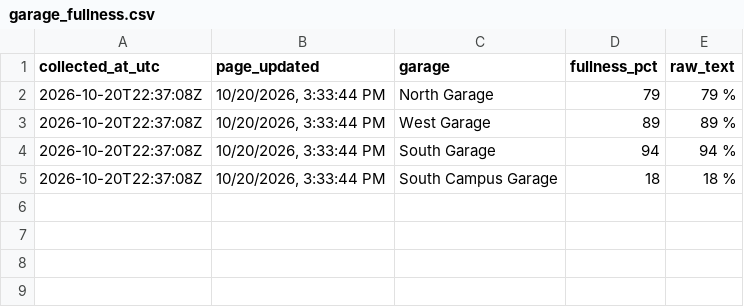
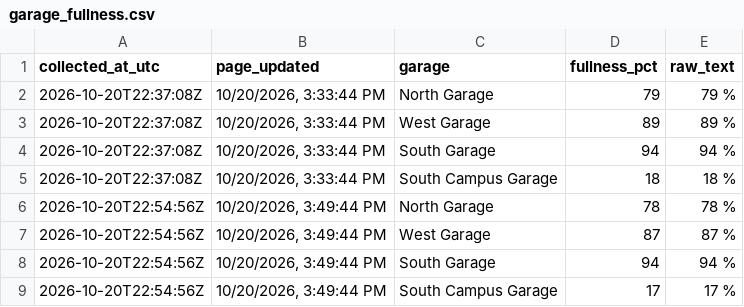
Before and after one commit to asthram08/spartan-park, a CSV file: data/garage_fullness.csv, drawn as a sheet; the diff names each change by its address in the sheet, - before the commit and + after, or states it on an @@ line.

```diff
--- a/data/garage_fullness.csv
+++ b/data/garage_fullness.csv
+row 6: 2026-10-20T22:54:56Z | 10/20/2026, 3:49:44 PM | North Garage | 78 | 78 %
+row 7: 2026-10-20T22:54:56Z | 10/20/2026, 3:49:44 PM | West Garage | 87 | 87 %
+row 8: 2026-10-20T22:54:56Z | 10/20/2026, 3:49:44 PM | South Garage | 94 | 94 %
+row 9: 2026-10-20T22:54:56Z | 10/20/2026, 3:49:44 PM | South Campus Garage | 17 | 17 %
```
